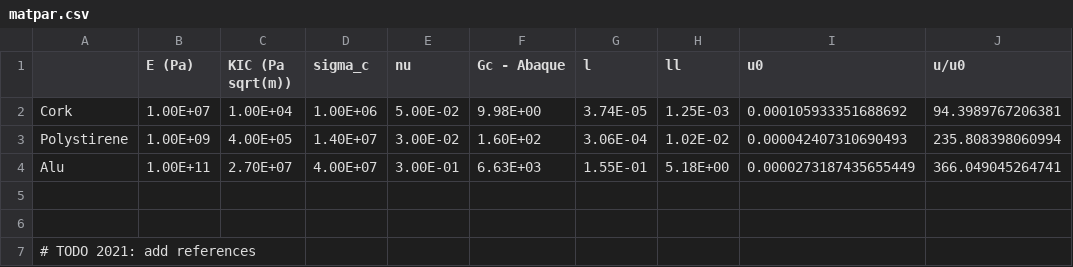
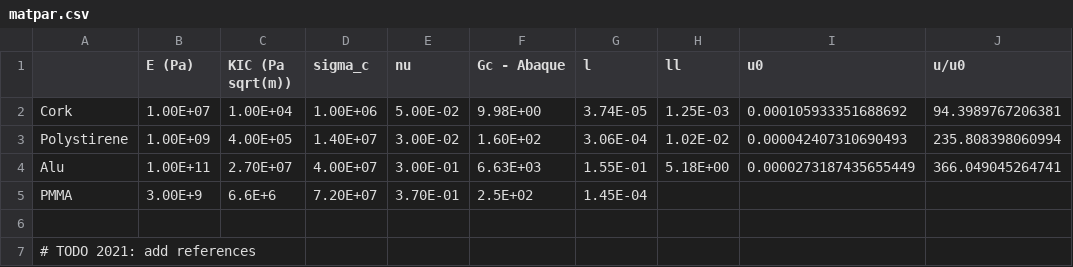
Before and after one commit to kumiori/irrevolutions, a CSV file: data/matpar.csv, drawn as a sheet; the diff names each change by its address in the sheet, - before the commit and + after, or states it on an @@ line.

Commit message:
Update matpar.csv

```diff
--- a/data/matpar.csv
+++ b/data/matpar.csv
-row 5: (empty)
+row 5: PMMA | 3.00E+9 | 6.6E+6 | 7.20E+07 | 3.70E-01 | 2.5E+02 | 1.45E-04
```
